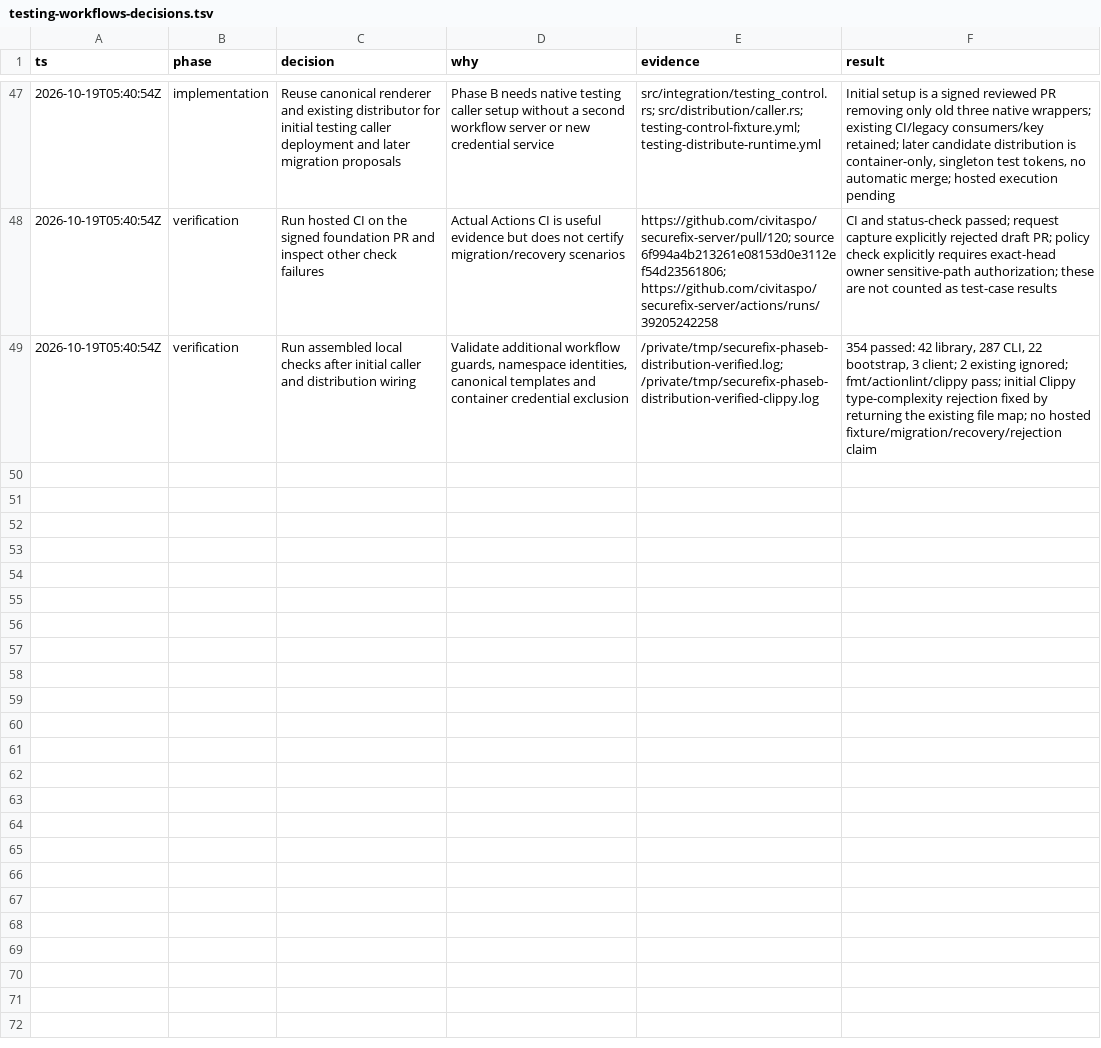
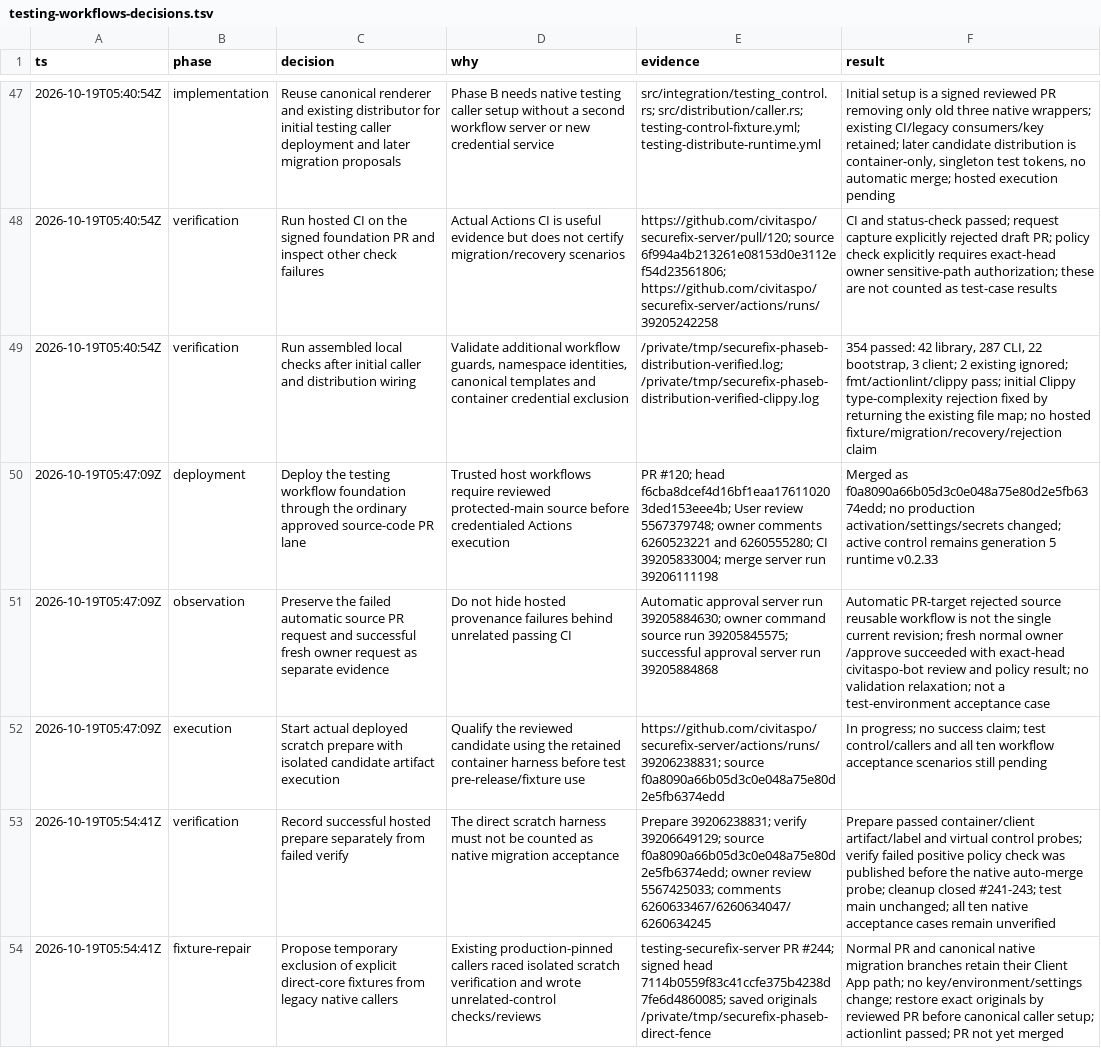
Before and after one commit to civitaspo/securefix-server, a TSV file: docs/testing-workflows-decisions.tsv, drawn as a sheet; only a part is shown, gaps mark what is left out; the diff covers the shown part only; the diff names each change by its address in the sheet, - before the commit and + after, or states it on an @@ line.

Commit message:
test: add bounded signed migration rejection fixtures

```diff
--- a/docs/testing-workflows-decisions.tsv
+++ b/docs/testing-workflows-decisions.tsv
+row 50: 2026-10-19T05:47:09Z | deployment | Deploy the testing workflow foundation through the ordinary approved source-code PR lane | Trusted host workflows require reviewed protected-main source before credentialed Actions execution | PR #120; head f6cba8dcef4d16bf1eaa176110203ded153eee4b; User review 5567379748; owner comments 6260523221 and 6260555280; CI 39205833004; merge server run 39206111198 | Merged as f0a8090a66b05d3c0e048a75e80d2e5fb6374edd; no production activation/settings/secrets changed; active control remains generation 5 runtime v0.2.33
+row 51: 2026-10-19T05:47:09Z | observation | Preserve the failed automatic source PR request and successful fresh owner request as separate evidence | Do not hide hosted provenance failures behind unrelated passing CI | Automatic approval server run 39205884630; owner command source run 39205845575; successful approval server run 39205884868 | Automatic PR-target rejected source reusable workflow is not the single current revision; fresh normal owner /approve succeeded with exact-head civitaspo-bot review and policy result; no validation relaxation; not a test-environment acceptance case
+row 52: 2026-10-19T05:47:09Z | execution | Start actual deployed scratch prepare with isolated candidate artifact execution | Qualify the reviewed candidate using the retained container harness before test pre-release/fixture use | https://github.com/civitaspo/securefix-server/actions/runs/39206238831; source f0a8090a66b05d3c0e048a75e80d2e5fb6374edd | In progress; no success claim; test control/callers and all ten workflow acceptance scenarios still pending
+row 53: 2026-10-19T05:54:41Z | verification | Record successful hosted prepare separately from failed verify | The direct scratch harness must not be counted as native migration acceptance | Prepare 39206238831; verify 39206649129; source f0a8090a66b05d3c0e048a75e80d2e5fb6374edd; owner review 5567425033; comments 6260633467/6260634047/6260634245 | Prepare passed container/client artifact/label and virtual control probes; verify failed positive policy check was published before the native auto-merge probe; cleanup closed #241-243; test main unchanged; all ten native acceptance cases remain unverified
+row 54: 2026-10-19T05:54:41Z | fixture-repair | Propose temporary exclusion of explicit direct-core fixtures from legacy native callers | Existing production-pinned callers raced isolated scratch verification and wrote unrelated-control checks/reviews | testing-securefix-server PR #244; signed head 7114b0559f83c41ccfe375b4238d7fe6d4860085; saved originals /private/tmp/securefix-phaseb-direct-fence | Normal PR and canonical native migration branches retain their Client App path; no key/environment/settings change; restore exact originals by reviewed PR before canonical caller setup; actionlint passed; PR not yet merged
```
Also changed, not shown: 5 added rows elsewhere in this file, 11 other files.
